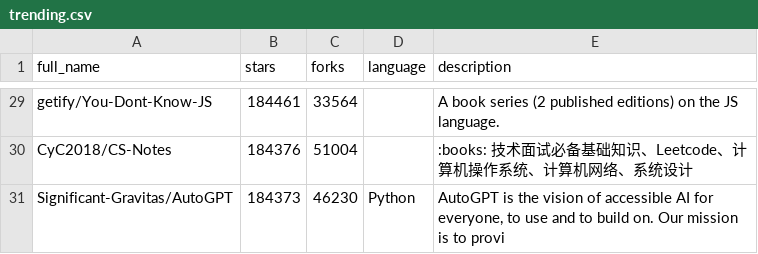
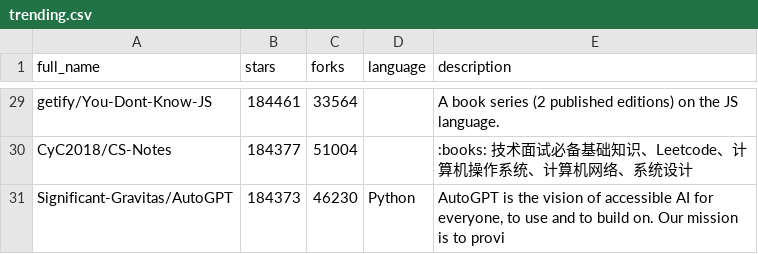
Before and after one commit to pengzz9527/trendsync-data, a CSV file: data/trending.csv, drawn as a sheet; only a part is shown, gaps mark what is left out; the diff covers the shown part only.

```diff
--- a/data/trending.csv
+++ b/data/trending.csv
@@ -29,3 +29,3 @@ full_name,stars,forks,language,description
 "getify/You-Dont-Know-JS",184461,33564,"","A book series (2 published editions) on the JS language."
-"CyC2018/CS-Notes",184376,51004,"",":books: 技术面试必备基础知识、Leetcode、计算机操作系统、计算机网络、系统设计"
+"CyC2018/CS-Notes",184377,51004,"",":books: 技术面试必备基础知识、Leetcode、计算机操作系统、计算机网络、系统设计"
 "Significant-Gravitas/AutoGPT",184373,46230,"Python","AutoGPT is the vision of accessible AI for everyone, to use and to build on. Our mission is to provi"
```
Also changed, not shown: 23 edited cells elsewhere in this file.
